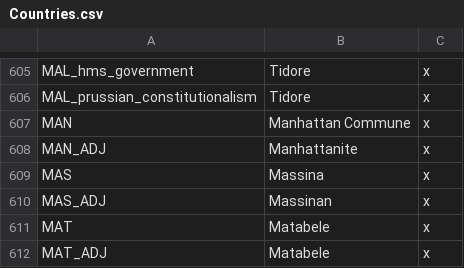
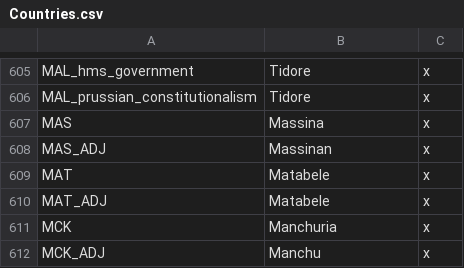
Before and after one commit to lilp123a/Victoria-Universalis-Fork, a CSV file: Victoria Universalis Fork/localisation/Countries.csv, drawn as a sheet; only a part is shown, gaps mark what is left out; the shorter side is filled out with more unchanged rows; the diff names each change by its address in the sheet, - before the commit and + after, or states it on an @@ line.

```diff
--- a/Victoria Universalis Fork/localisation/Countries.csv
+++ b/Victoria Universalis Fork/localisation/Countries.csv
-row 607: MAN | Manhattan Commune | x
-row 608: MAN_ADJ | Manhattanite | x
```
Also changed, not shown: Victoria Universalis Fork/localisation/Parties.csv, 7 other files.
